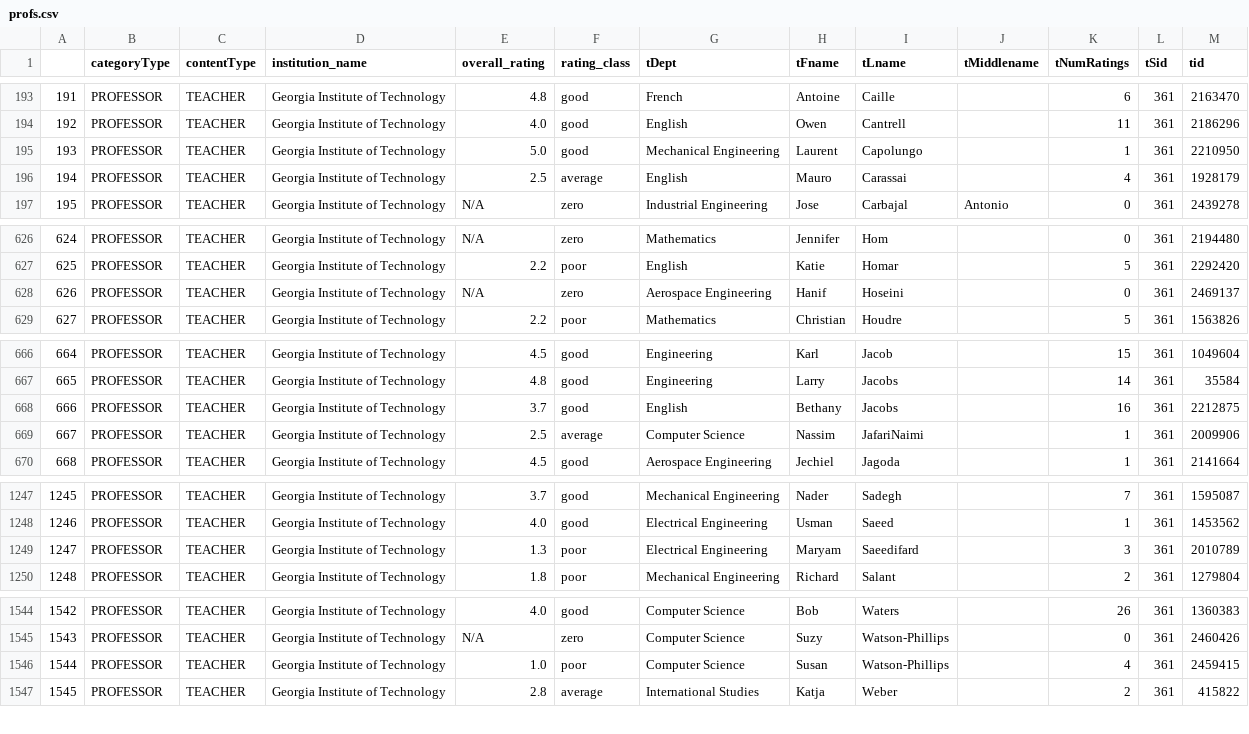
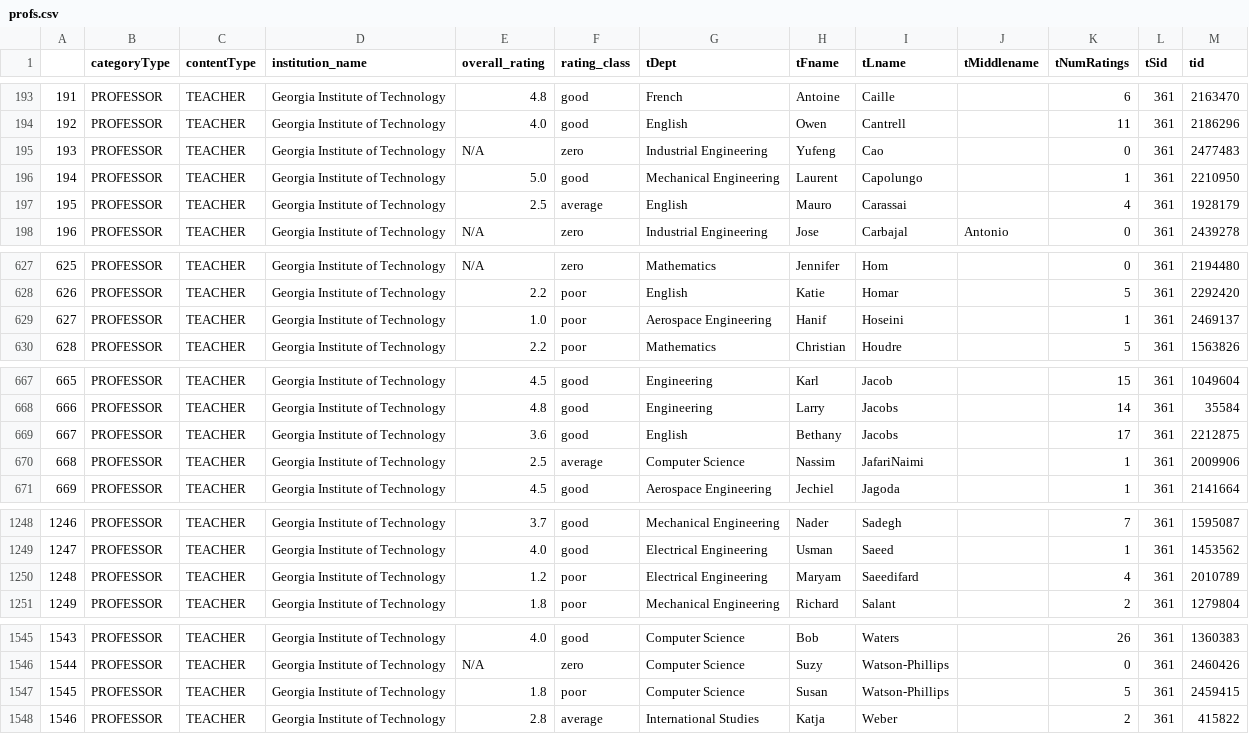
Before and after one commit to nchatter/bdh-final-project, a CSV file: profs.csv, drawn as a sheet; only a part is shown, gaps mark what is left out; addresses are those after the commit; the diff covers the shown part only; the diff names each change by its address in the sheet, - before the commit and + after, or states it on an @@ line.

```diff
--- a/profs.csv
+++ b/profs.csv
+row 195: 193 | PROFESSOR | TEACHER | Georgia Institute of Technology | N/A | zero | Industrial Engineering | Yufeng | Cao |  | 0 | 361 | 2477483
@@ column A renumbered from row 196 down @@
-E629 (overall_rating): N/A
+E629 (overall_rating): 1.0
-F629 (rating_class): zero
+F629 (rating_class): poor
-K629 (tNumRatings): 0
+K629 (tNumRatings): 1
-E669 (overall_rating): 3.7
+E669 (overall_rating): 3.6
-K669 (tNumRatings): 16
+K669 (tNumRatings): 17
-E1250 (overall_rating): 1.3
+E1250 (overall_rating): 1.2
-K1250 (tNumRatings): 3
+K1250 (tNumRatings): 4
-E1547 (overall_rating): 1.0
+E1547 (overall_rating): 1.8
-K1547 (tNumRatings): 4
+K1547 (tNumRatings): 5
```
Also changed, not shown: 5 added rows, 5 removed rows and 3 edited cells elsewhere in this file, 2 other files.
